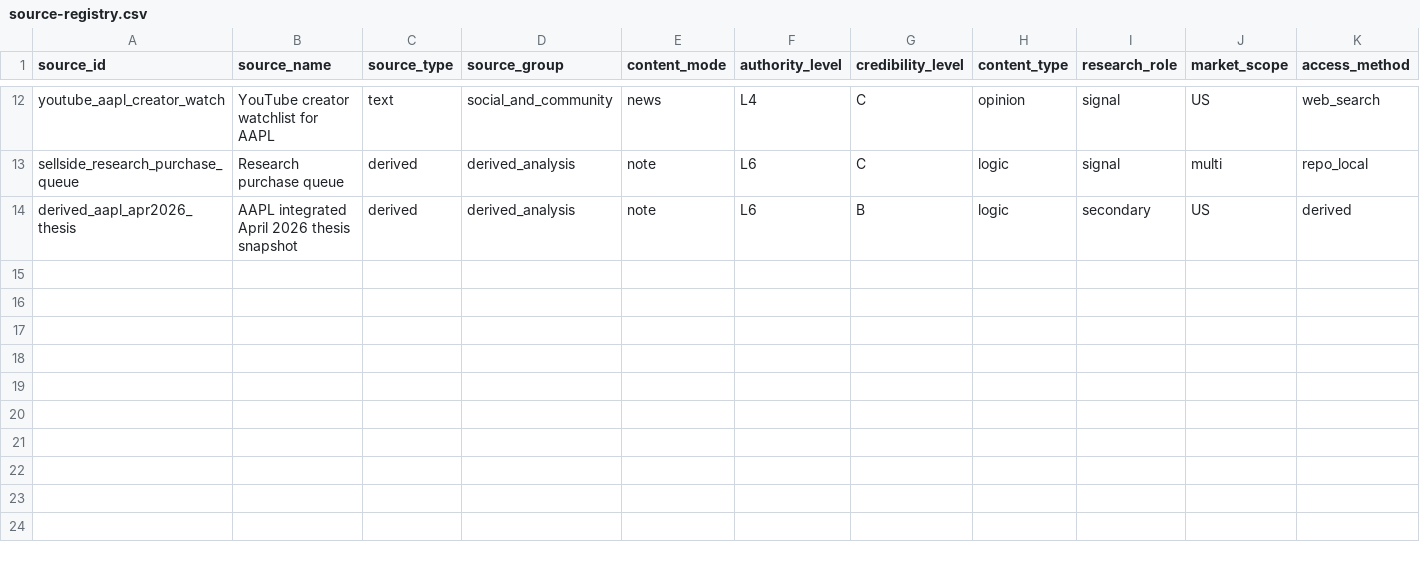
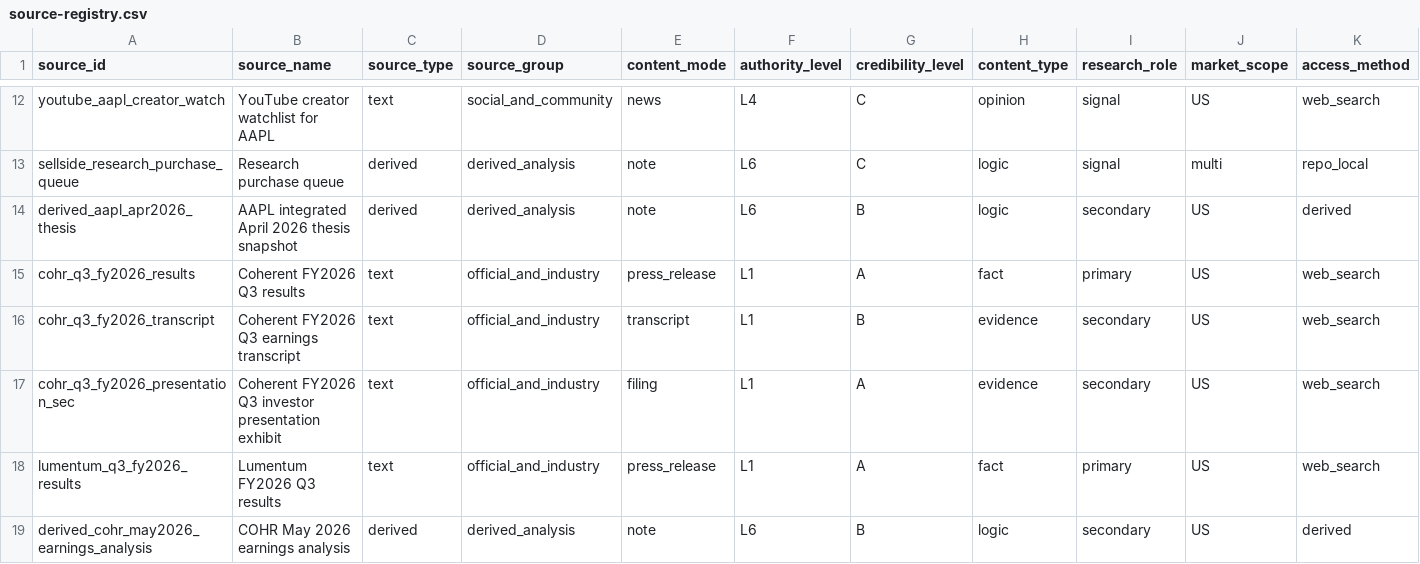
Before and after one commit to byteseek/Mira, a CSV file: data/source-registry.csv, drawn as a sheet; only a part is shown, gaps mark what is left out; rows hold the shown columns only; the diff names each change by its address in the sheet, - before the commit and + after, or states it on an @@ line.

Commit message:
Add earnings analysis framework and COHR case

```diff
--- a/data/source-registry.csv
+++ b/data/source-registry.csv
+row 15: cohr_q3_fy2026_results | Coherent FY2026 Q3 results | text | official_and_industry | press_release | L1 | A | fact | primary | US | web_search
+row 16: cohr_q3_fy2026_transcript | Coherent FY2026 Q3 earnings transcript | text | official_and_industry | transcript | L1 | B | evidence | secondary | US | web_search
+row 17: cohr_q3_fy2026_presentation_sec | Coherent FY2026 Q3 investor presentation exhibit | text | official_and_industry | filing | L1 | A | evidence | secondary | US | web_search
+row 18: lumentum_q3_fy2026_results | Lumentum FY2026 Q3 results | text | official_and_industry | press_release | L1 | A | fact | primary | US | web_search
+row 19: derived_cohr_may2026_earnings_analysis | COHR May 2026 earnings analysis | derived | derived_analysis | note | L6 | B | logic | secondary | US | derived
```
Also changed, not shown: 13 other files.
